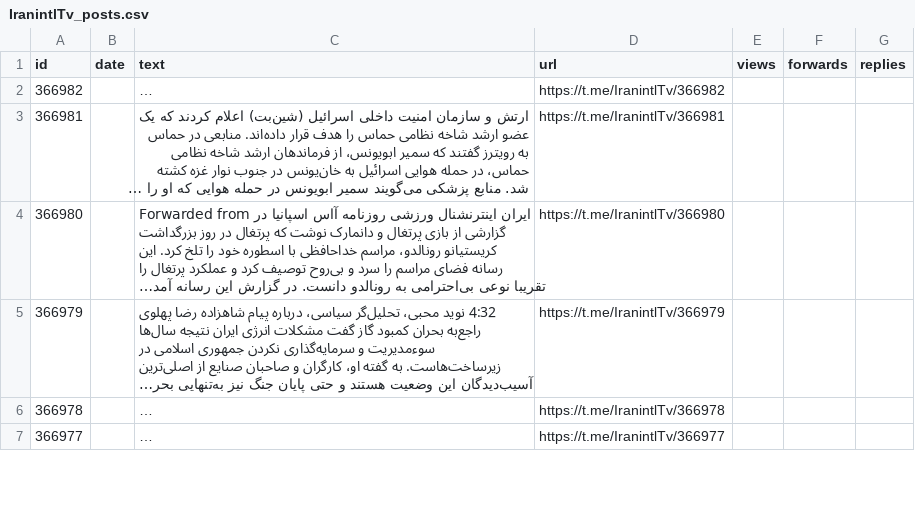
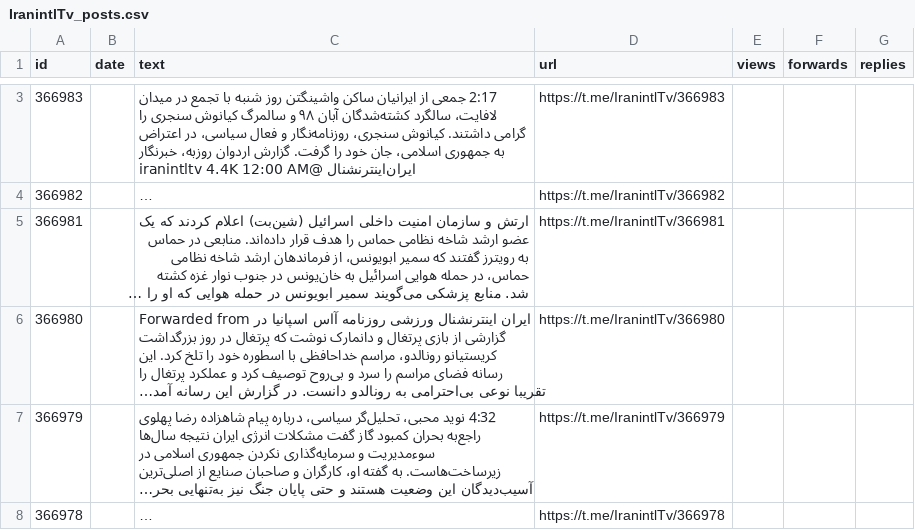
Before and after one commit to alipoorkaramali/new-youtube-SoundCloud-downloader, a CSV file: Download/telegram_downloads/IranintlTv/IranintlTv_posts.csv, drawn as a sheet; only a part is shown, gaps mark what is left out; the shorter side is filled out with more unchanged rows; long unchanged cells end in …; the diff covers the shown part only; the diff names each change by its address in the sheet, - before the commit and + after, or states it on an @@ line.

```diff
--- a/Download/telegram_downloads/IranintlTv/IranintlTv_posts.csv
+++ b/Download/telegram_downloads/IranintlTv/IranintlTv_posts.csv
+row 3: 366983 |  | 2:17 جمعی از ایرانیان ساکن واشینگتن روز شنبه با تجمع در میدان لافایت، سالگرد کشته‌شدگان آبان ۹۸ و سالمرگ کیانوش سنجری را گرامی داشتند. کیانوش سنجری، روزنامه‌نگار و فعال سیاسی، در اعتراض به جمهوری اسلامی، جان خود را گرفت. گزارش اردوان روزبه، خبرنگار ایران‌اینترنشنال @iranintltv 4.4K 12:00 AM | https://t.me/IranintlTv/366983
```
Also changed, not shown: 1 added row and 2 removed rows elsewhere in this file, 6 other files.
